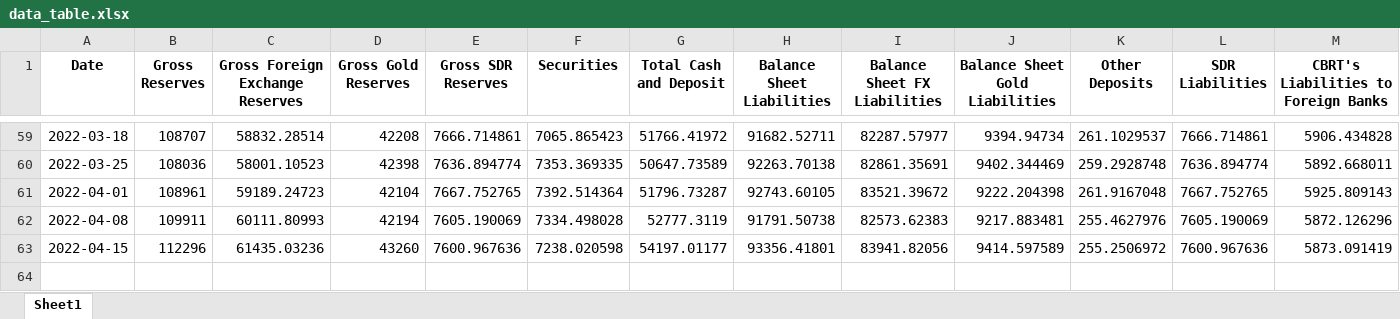
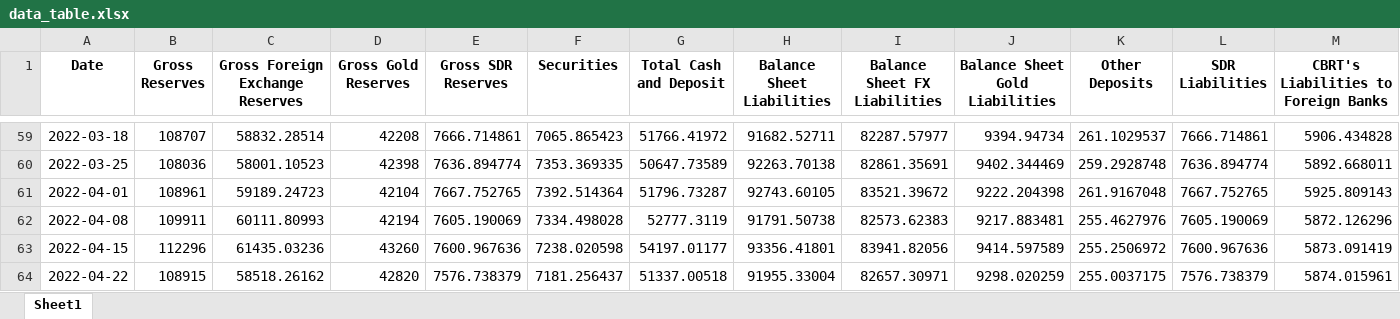
Before and after one commit to mb-reserves/mb-reserves.github.io, an Excel workbook: docs/data_table.xlsx, sheet Sheet1, drawn as a sheet; only a part is shown, gaps mark what is left out; values as stored, in another font and other column widths than the file's, no borders; rows hold the shown columns only; the diff names each change by its address in the sheet, - before the commit and + after, or states it on an @@ line.

```diff
--- a/docs/data_table.xlsx (sheet Sheet1)
+++ b/docs/data_table.xlsx (sheet Sheet1)
+row 64: 2022-04-22 | 108915 | 58518.26162 | 42820 | 7576.738379 | 7181.256437 | 51337.00518 | 91955.33004 | 82657.30971 | 9298.020259 | 255.0037175 | 7576.738379 | 5874.015961
```
Also changed, not shown: docs/Tablo.xlsx, 5 other files.
